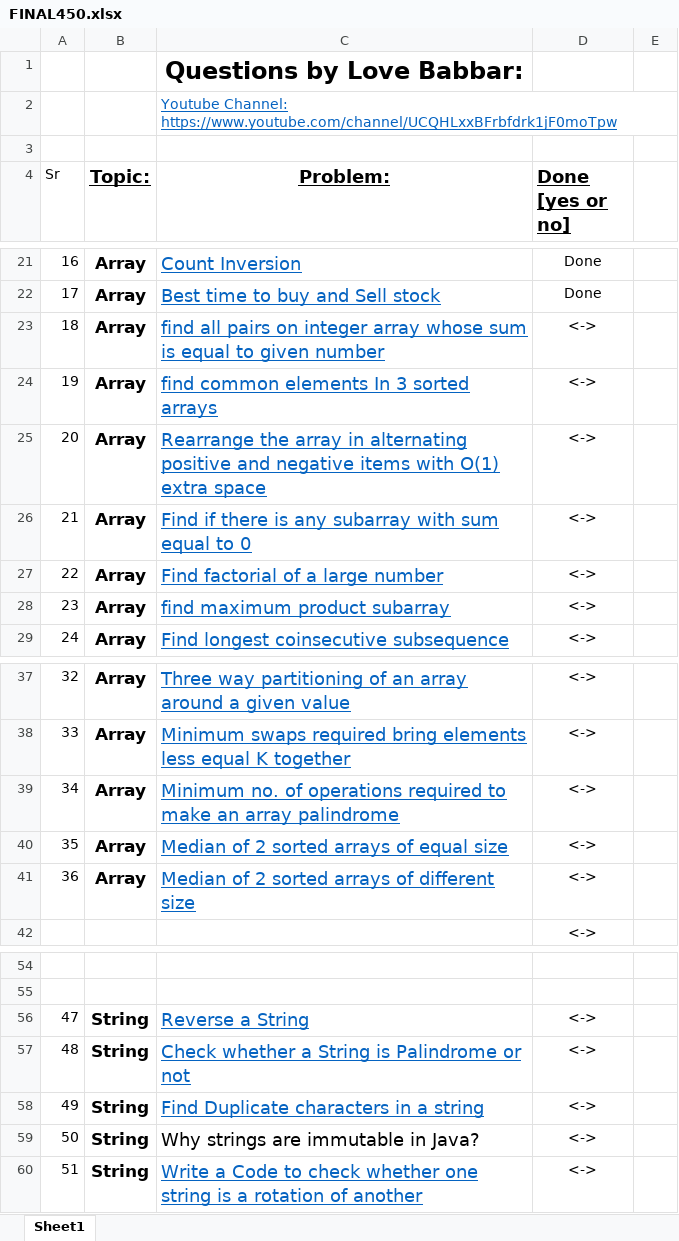
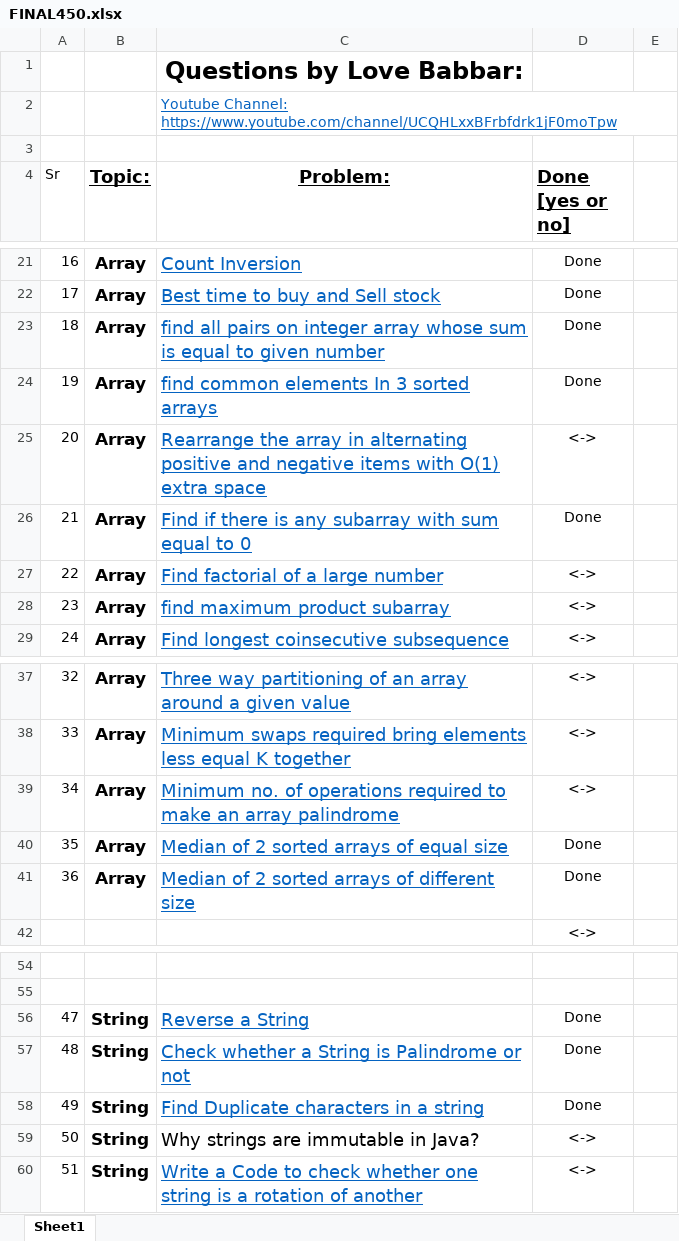
Before and after one commit to shu3102/practice, an Excel workbook: Final_450/FINAL450.xlsx, sheet Sheet1, drawn as a sheet; only a part is shown, gaps mark what is left out; values as stored, in another font and other column widths than the file's, no borders; the diff names each change by its address in the sheet, - before the commit and + after, or states it on an @@ line.

Commit message:
21/12 problems

```diff
--- a/Final_450/FINAL450.xlsx (sheet Sheet1)
+++ b/Final_450/FINAL450.xlsx (sheet Sheet1)
-D23:D24 (Done [yes or no]): <->
+D23:D24 (Done [yes or no]): Done
-D26 (Done [yes or no]): <->
+D26 (Done [yes or no]): Done
-D40:D41 (Done [yes or no]): <->
+D40:D41 (Done [yes or no]): Done
-D56:D58 (Done [yes or no]): <->
+D56:D58 (Done [yes or no]): Done
```
Also changed, not shown: 9 other files.
